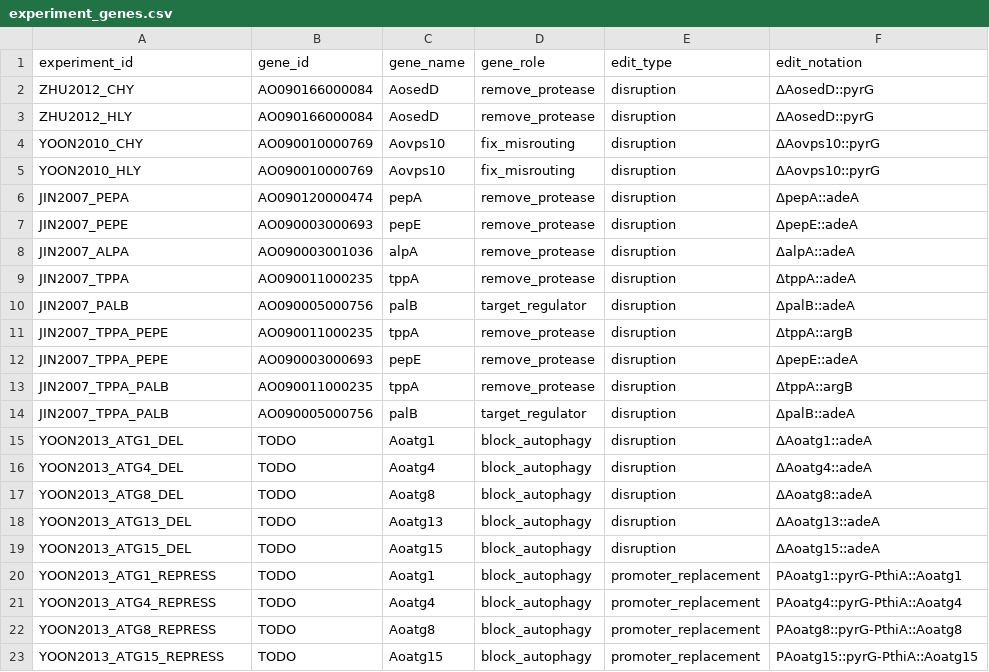
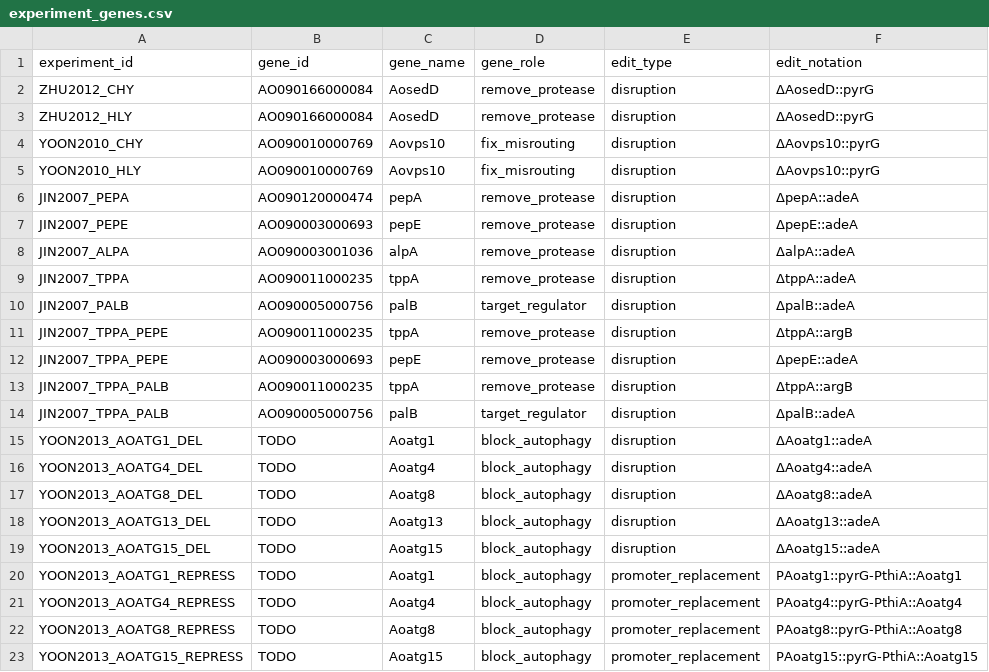
Before and after one commit to thedstrat/aoryzae-secretion-benchmark, a CSV file: data/experiment_genes.csv, drawn as a sheet.

```diff
--- a/data/experiment_genes.csv
+++ b/data/experiment_genes.csv
@@ -14,10 +14,10 @@ JIN2007_TPPA_PALB,AO090011000235,tppA,remove_protease,disruption,ΔtppA::argB
 JIN2007_TPPA_PALB,AO090005000756,palB,target_regulator,disruption,ΔpalB::adeA
-YOON2013_ATG1_DEL,TODO,Aoatg1,block_autophagy,disruption,ΔAoatg1::adeA
-YOON2013_ATG4_DEL,TODO,Aoatg4,block_autophagy,disruption,ΔAoatg4::adeA
-YOON2013_ATG8_DEL,TODO,Aoatg8,block_autophagy,disruption,ΔAoatg8::adeA
-YOON2013_ATG13_DEL,TODO,Aoatg13,block_autophagy,disruption,ΔAoatg13::adeA
-YOON2013_ATG15_DEL,TODO,Aoatg15,block_autophagy,disruption,ΔAoatg15::adeA
-YOON2013_ATG1_REPRESS,TODO,Aoatg1,block_autophagy,promoter_replacement,PAoatg1::pyrG-PthiA::Aoatg1
-YOON2013_ATG4_REPRESS,TODO,Aoatg4,block_autophagy,promoter_replacement,PAoatg4::pyrG-PthiA::Aoatg4
-YOON2013_ATG8_REPRESS,TODO,Aoatg8,block_autophagy,promoter_replacement,PAoatg8::pyrG-PthiA::Aoatg8
-YOON2013_ATG15_REPRESS,TODO,Aoatg15,block_autophagy,promoter_replacement,PAoatg15::pyrG-PthiA::Aoatg15
+YOON2013_AOATG1_DEL,TODO,Aoatg1,block_autophagy,disruption,ΔAoatg1::adeA
+YOON2013_AOATG4_DEL,TODO,Aoatg4,block_autophagy,disruption,ΔAoatg4::adeA
+YOON2013_AOATG8_DEL,TODO,Aoatg8,block_autophagy,disruption,ΔAoatg8::adeA
+YOON2013_AOATG13_DEL,TODO,Aoatg13,block_autophagy,disruption,ΔAoatg13::adeA
+YOON2013_AOATG15_DEL,TODO,Aoatg15,block_autophagy,disruption,ΔAoatg15::adeA
+YOON2013_AOATG1_REPRESS,TODO,Aoatg1,block_autophagy,promoter_replacement,PAoatg1::pyrG-PthiA::Aoatg1
+YOON2013_AOATG4_REPRESS,TODO,Aoatg4,block_autophagy,promoter_replacement,PAoatg4::pyrG-PthiA::Aoatg4
+YOON2013_AOATG8_REPRESS,TODO,Aoatg8,block_autophagy,promoter_replacement,PAoatg8::pyrG-PthiA::Aoatg8
+YOON2013_AOATG15_REPRESS,TODO,Aoatg15,block_autophagy,promoter_replacement,PAoatg15::pyrG-PthiA::Aoatg15
```
Also changed, not shown: data/experiments.csv, data/outcomes.csv, 1 other file.
